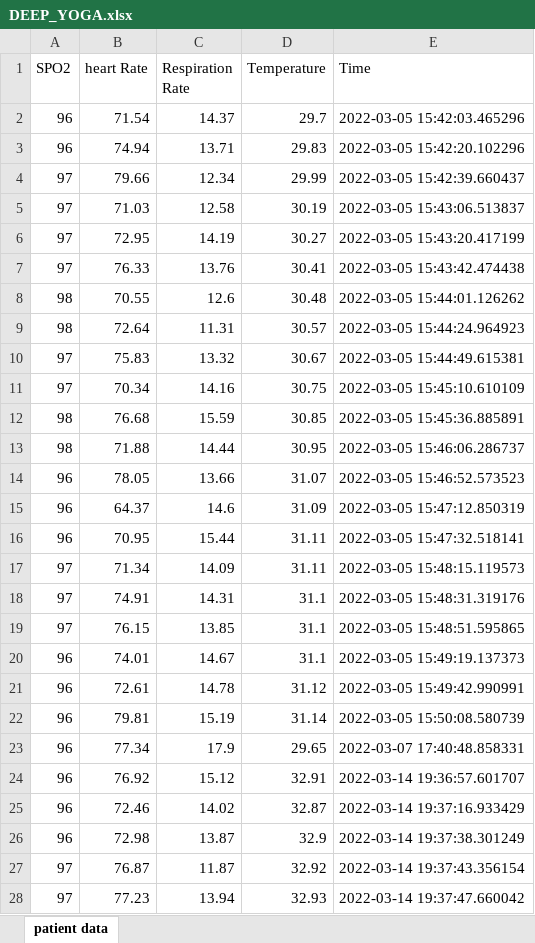
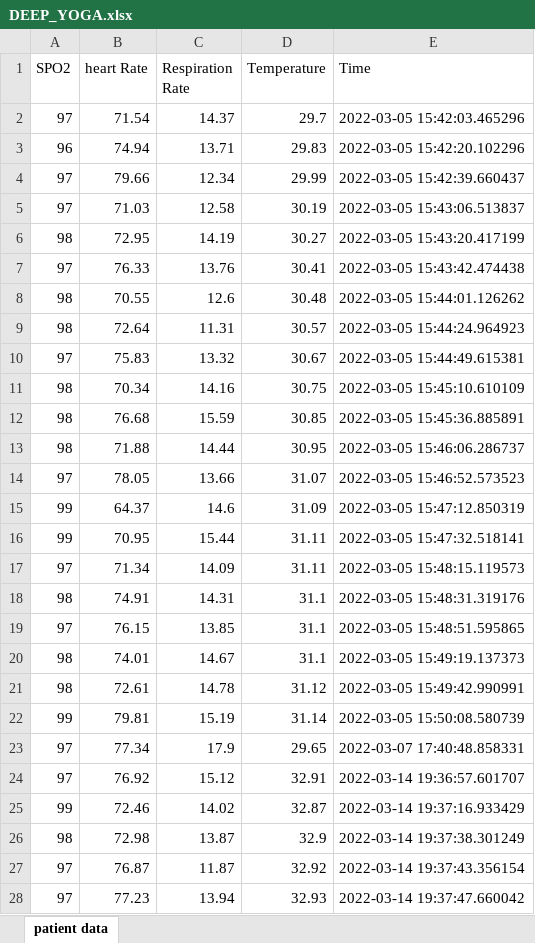
Before and after one commit to Keshav242/IOT-based-Health-Monitoring-System, an Excel workbook: src/Server and Website/Data Analysis/Deepak Analysis/DEEP_YOGA.xlsx, sheet patient data, drawn as a sheet; only a part is shown; values as stored, in another font and other column widths than the file's, no borders; the diff covers the shown part only; the diff names each change by its address in the sheet, - before the commit and + after, or states it on an @@ line.

```diff
--- a/src/Server and Website/Data Analysis/Deepak Analysis/DEEP_YOGA.xlsx (sheet patient data)
+++ b/src/Server and Website/Data Analysis/Deepak Analysis/DEEP_YOGA.xlsx (sheet patient data)
-A2 (SPO2): 96
+A2 (SPO2): 97
-A6 (SPO2): 97
+A6 (SPO2): 98
-A11 (SPO2): 97
+A11 (SPO2): 98
-A14 (SPO2): 96
+A14 (SPO2): 97
-A15:A16 (SPO2): 96
+A15:A16 (SPO2): 99
-A18 (SPO2): 97
+A18 (SPO2): 98
-A20:A21 (SPO2): 96
+A20:A21 (SPO2): 98
-A22 (SPO2): 96
+A22 (SPO2): 99
-A23:A24 (SPO2): 96
+A23:A24 (SPO2): 97
-A25 (SPO2): 96
+A25 (SPO2): 99
-A26 (SPO2): 96
+A26 (SPO2): 98
```
Also changed, not shown: 46 edited cells elsewhere in this sheet, src/Server and Website/Data Analysis/Anshul Analysis/ANSHUL.xlsx, src/Server and Website/Data Analysis/Anshul Analysis/ANSHUL_YOGA.xlsx, 11 other files.
